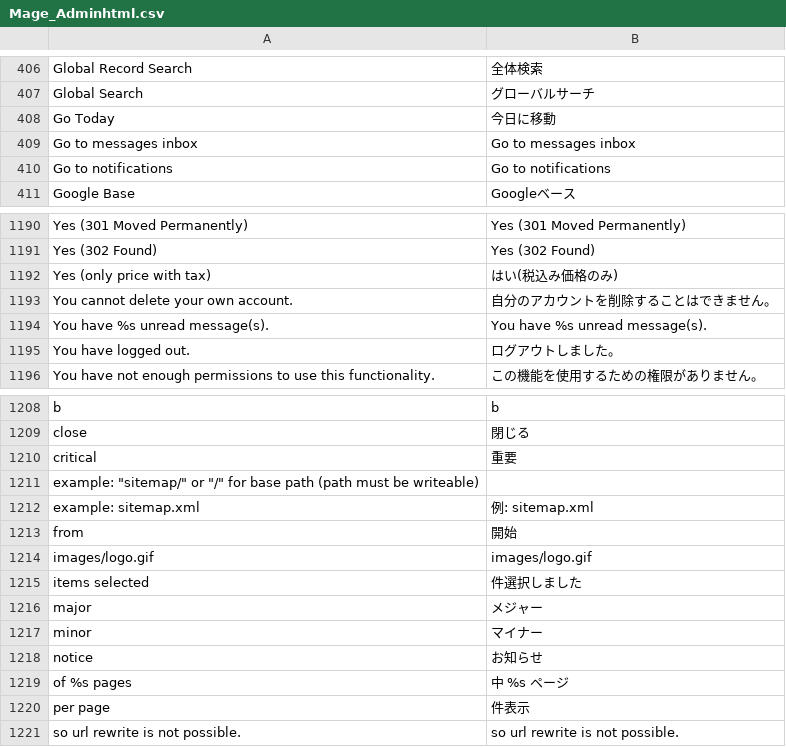
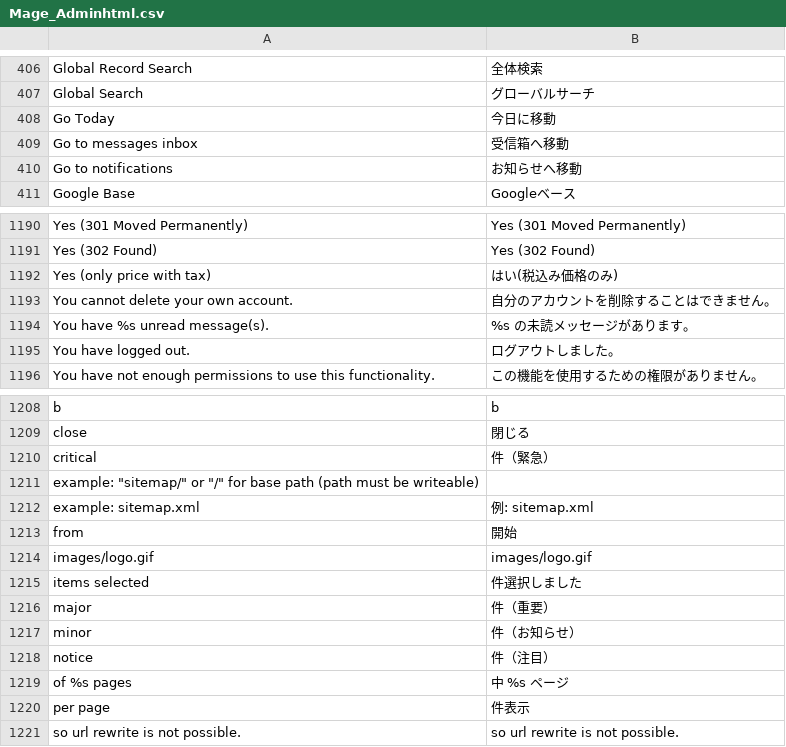
Before and after one commit to nojimage/Magento-Japanese-Translation, a CSV file: Mage_Adminhtml.csv, drawn as a sheet; only a part is shown, gaps mark what is left out.

```diff
--- a/Mage_Adminhtml.csv
+++ b/Mage_Adminhtml.csv
@@ -408,4 +408,4 @@
 "Go Today","今日に移動"
-"Go to messages inbox","Go to messages inbox"
-"Go to notifications","Go to notifications"
+"Go to messages inbox","受信箱へ移動"
+"Go to notifications","お知らせへ移動"
 "Google Base","Googleベース"
@@ -1193,3 +1193,3 @@
 "You cannot delete your own account.","自分のアカウントを削除することはできません。"
-"You have %s unread message(s).","You have %s unread message(s)."
+"You have %s unread message(s).","%s の未読メッセージがあります。"
 "You have logged out.","ログアウトしました。"
@@ -1209,3 +1209,3 @@
 "close","閉じる"
-"critical","重要"
+"critical","件（緊急）"
 "example: ""sitemap/"" or ""/"" for base path (path must be writeable)",
@@ -1215,5 +1215,5 @@
 "items selected","件選択しました"
-"major","メジャー"
-"minor","マイナー"
-"notice","お知らせ"
+"major","件（重要）"
+"minor","件（お知らせ）"
+"notice","件（注目）"
 "of %s pages","中 %s ページ"
```
Also changed, not shown: Mage_AdminNotification.csv, Mage_Api.csv.
